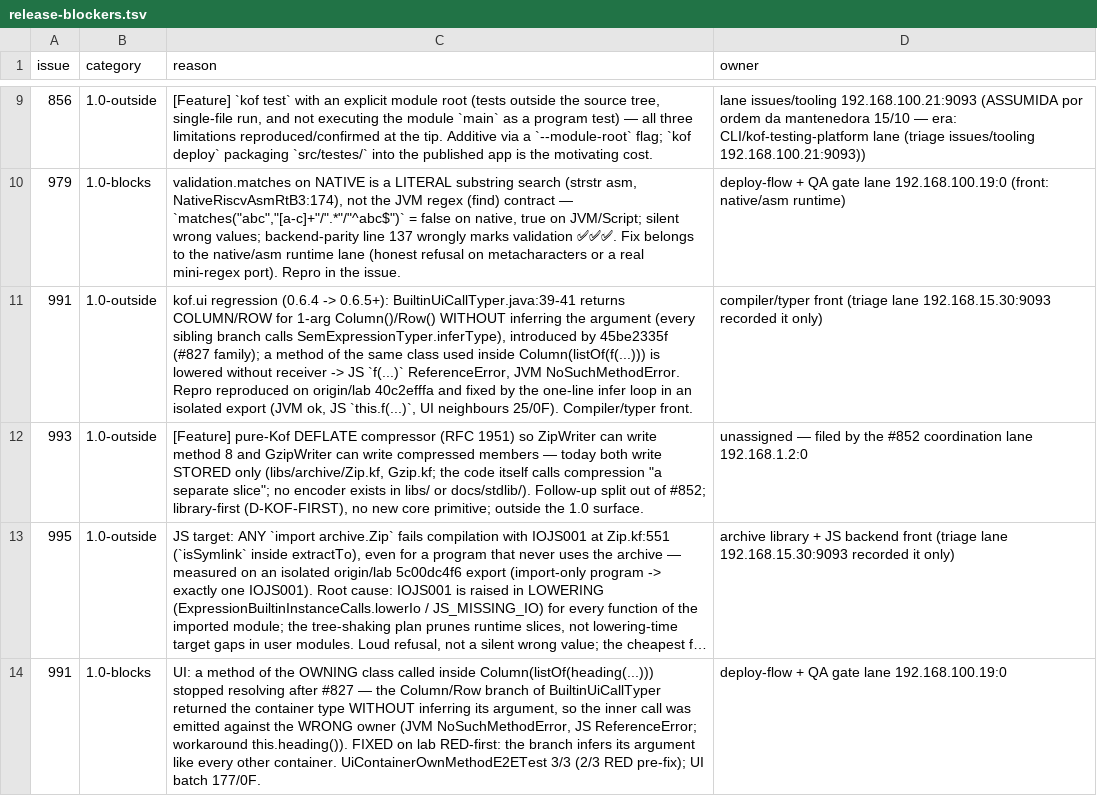
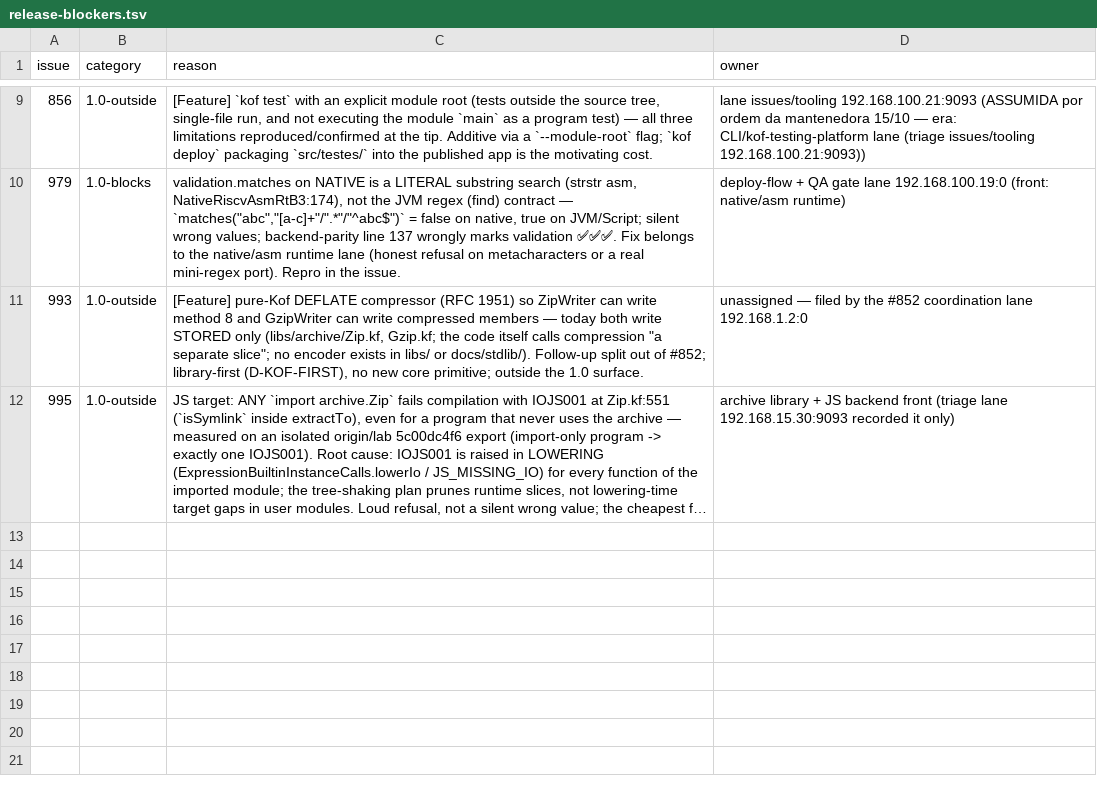
Before and after one commit to KofLang/Kof4j, a TSV file: scripts/release-blockers.tsv, drawn as a sheet; only a part is shown, gaps mark what is left out; long unchanged cells end in …; the diff names each change by its address in the sheet, - before the commit and + after, or states it on an @@ line.

Commit message:
docs(ledger): #991 CLOSED with proof (7ec75f531) — drop its ledger row (owner = 192.168.100.19:0)

```diff
--- a/scripts/release-blockers.tsv
+++ b/scripts/release-blockers.tsv
-row 11: 991 | 1.0-outside | kof.ui regression (0.6.4 -> 0.6.5+): BuiltinUiCallTyper.java:39-41 returns COLUMN/ROW for 1-arg Column()/Row() WITHOUT inferring the argument (every sibling branch calls SemExpressionTyper.inferType), introduced by 45be2335f (#827 family); a method of the same class used inside Column(listOf(f(...))) is lowered without receiver -> JS `f(...)` ReferenceError, JVM NoSuchMethodError. Repro reproduced on origin/lab 40c2efffa and fixed by the one-line infer loop in an isolated export (JVM ok, JS `this.f(...)`, UI neighbours 25/0F). Compiler/typer front. | compiler/typer front (triage lane 192.168.15.30:9093 recorded it only)
-row 14: 991 | 1.0-blocks | UI: a method of the OWNING class called inside Column(listOf(heading(...))) stopped resolving after #827 — the Column/Row branch of BuiltinUiCallTyper returned the container type WITHOUT inferring its argument, so the inner call was emitted against the WRONG owner (JVM NoSuchMethodError, JS ReferenceError; workaround this.heading()). FIXED on lab RED-first: the branch infers its argument like every other container. UiContainerOwnMethodE2ETest 3/3 (2/3 RED pre-fix); UI batch 177/0F. | deploy-flow + QA gate lane 192.168.100.19:0
```
